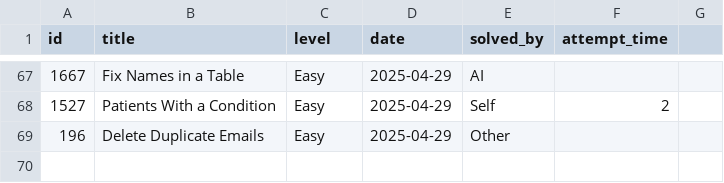
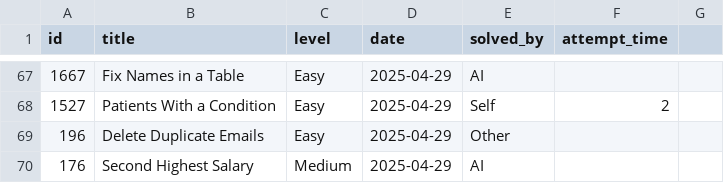
Before and after one commit to kendrickhn/leetcode, a CSV file: progress/log.csv, drawn as a sheet; only a part is shown, gaps mark what is left out; the diff names each change by its address in the sheet, - before the commit and + after, or states it on an @@ line.

```diff
--- a/progress/log.csv
+++ b/progress/log.csv
+row 70: 176 | Second Highest Salary | Medium | 2025-04-29 | AI
```
Also changed, not shown: 1 other file.
